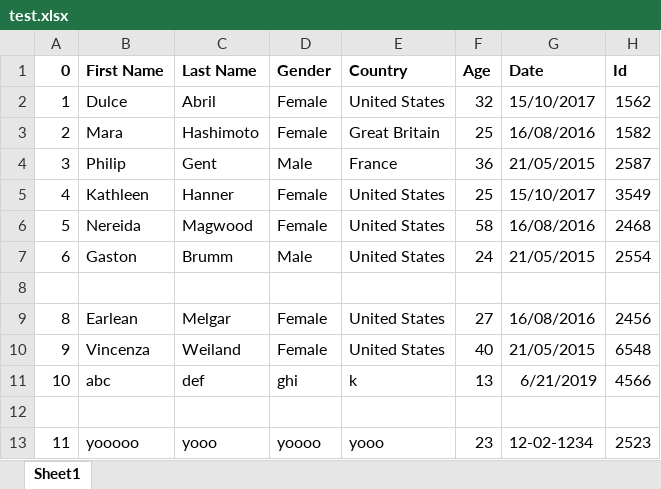
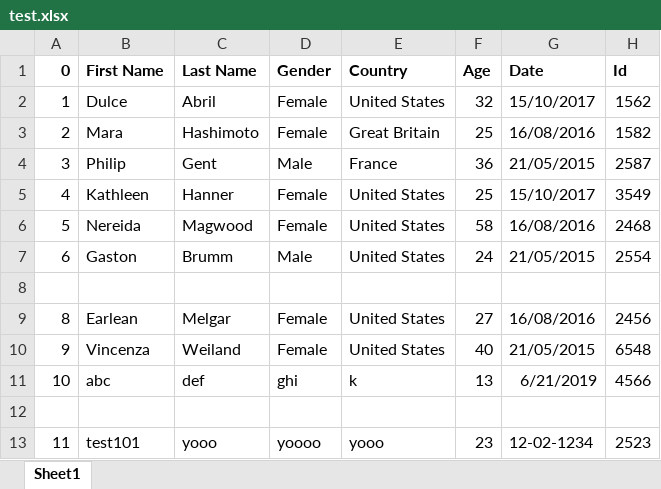
Before and after one commit to 1AnkitKaushik/excel-to-kafka-connector, an Excel workbook: data/input/test.xlsx, sheet Sheet1, drawn as a sheet; values as stored, in another font and other column widths than the file's, no borders; the diff names each change by its address in the sheet, - before the commit and + after, or states it on an @@ line.

```diff
--- a/data/input/test.xlsx (sheet Sheet1)
+++ b/data/input/test.xlsx (sheet Sheet1)
-B13 (First Name): yooooo
+B13 (First Name): test101
```
Also changed, not shown: 6 other files.
